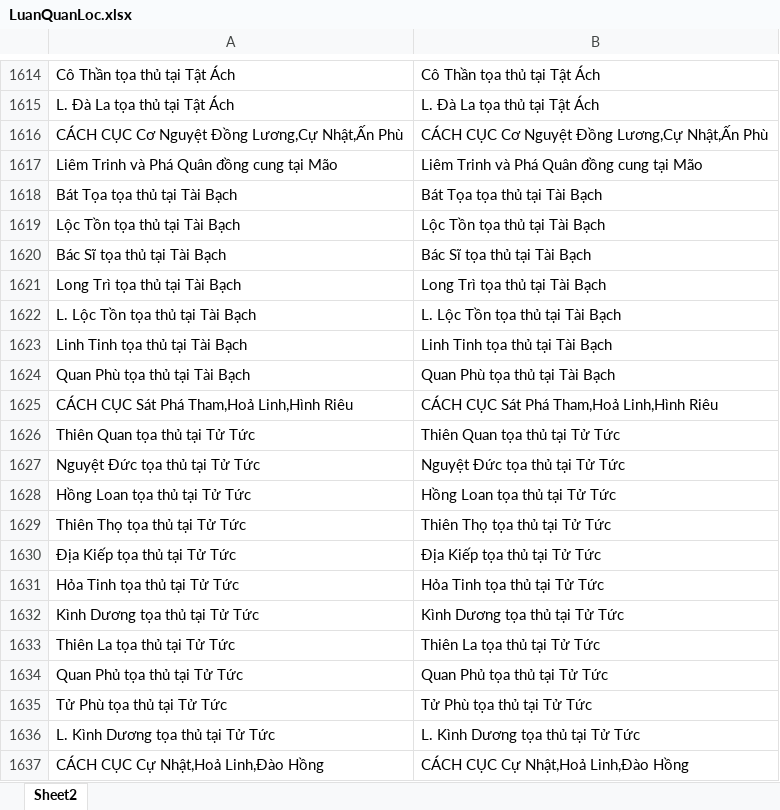
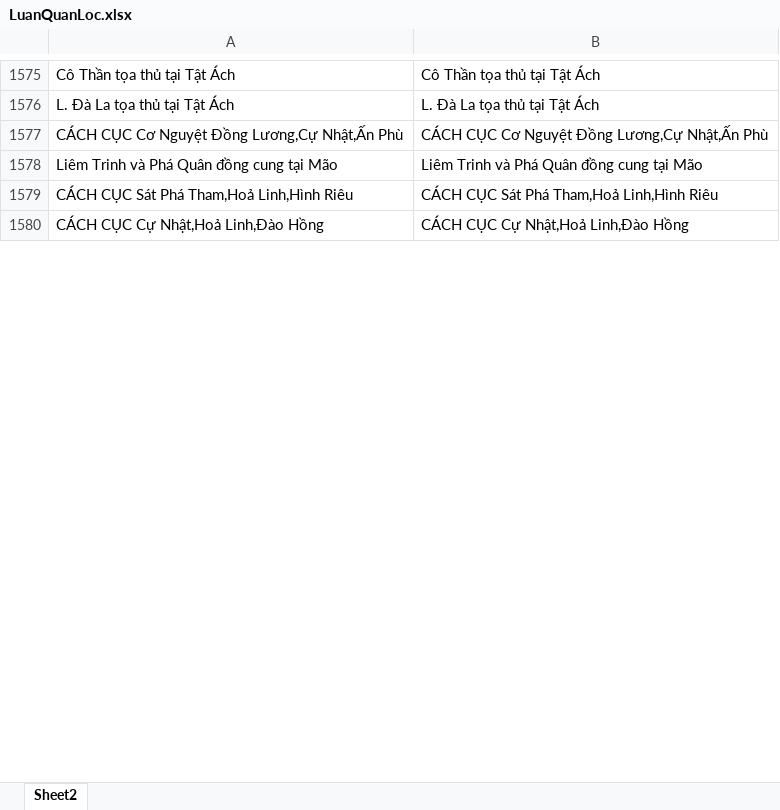
Before and after one commit to Donniehieu/LuanGiaiTuViBacPhai, an Excel workbook: LuanQuanLoc.xlsx, sheet Sheet2, drawn as a sheet; only a part is shown, gaps mark what is left out; values as stored, in another font and other column widths than the file's, no borders; conditional formats not drawn; removed rows and columns are numbered as before the commit, all else as after; the diff covers the shown part only; the diff names each change by its address in the sheet, - before the commit and + after, or states it on an @@ line.

Commit message:
Giải thích thêm phàn cung quan lộc

```diff
--- a/LuanQuanLoc.xlsx (sheet Sheet2)
+++ b/LuanQuanLoc.xlsx (sheet Sheet2)
-row 1618: Bát Tọa tọa thủ tại Tài Bạch | Bát Tọa tọa thủ tại Tài Bạch
-row 1619: Lộc Tồn tọa thủ tại Tài Bạch | Lộc Tồn tọa thủ tại Tài Bạch
-row 1620: Bác Sĩ tọa thủ tại Tài Bạch | Bác Sĩ tọa thủ tại Tài Bạch
-row 1621: Long Trì tọa thủ tại Tài Bạch | Long Trì tọa thủ tại Tài Bạch
-row 1622: L. Lộc Tồn tọa thủ tại Tài Bạch | L. Lộc Tồn tọa thủ tại Tài Bạch
-row 1623: Linh Tinh tọa thủ tại Tài Bạch | Linh Tinh tọa thủ tại Tài Bạch
-row 1624: Quan Phù tọa thủ tại Tài Bạch | Quan Phù tọa thủ tại Tài Bạch
-row 1626: Thiên Quan tọa thủ tại Tử Tức | Thiên Quan tọa thủ tại Tử Tức
-row 1627: Nguyệt Đức tọa thủ tại Tử Tức | Nguyệt Đức tọa thủ tại Tử Tức
-row 1628: Hồng Loan tọa thủ tại Tử Tức | Hồng Loan tọa thủ tại Tử Tức
-row 1629: Thiên Thọ tọa thủ tại Tử Tức | Thiên Thọ tọa thủ tại Tử Tức
-row 1630: Địa Kiếp tọa thủ tại Tử Tức | Địa Kiếp tọa thủ tại Tử Tức
-row 1631: Hỏa Tinh tọa thủ tại Tử Tức | Hỏa Tinh tọa thủ tại Tử Tức
-row 1632: Kình Dương tọa thủ tại Tử Tức | Kình Dương tọa thủ tại Tử Tức
-row 1633: Thiên La tọa thủ tại Tử Tức | Thiên La tọa thủ tại Tử Tức
-row 1634: Quan Phủ tọa thủ tại Tử Tức | Quan Phủ tọa thủ tại Tử Tức
-row 1635: Tử Phù tọa thủ tại Tử Tức | Tử Phù tọa thủ tại Tử Tức
-row 1636: L. Kình Dương tọa thủ tại Tử Tức | L. Kình Dương tọa thủ tại Tử Tức
```
Also changed, not shown: 21 added rows, 115 removed rows, 81 edited cells and cell formats elsewhere in this sheet, LuanDienTrach.xlsx, 3 other files.
